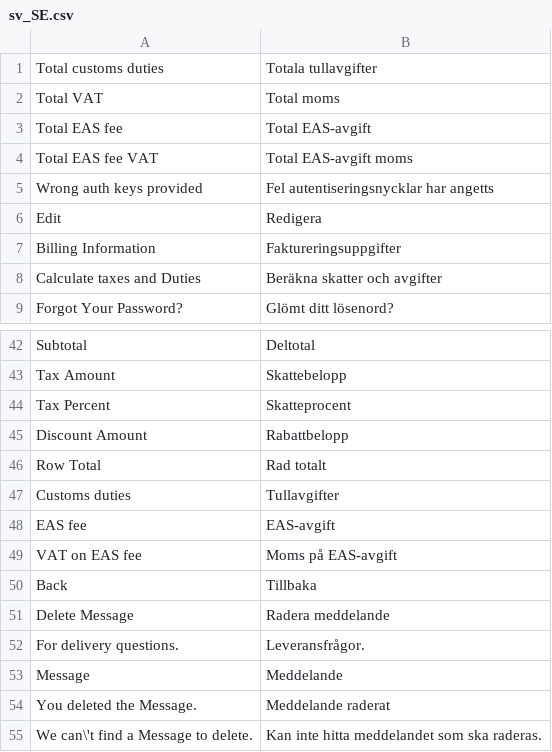
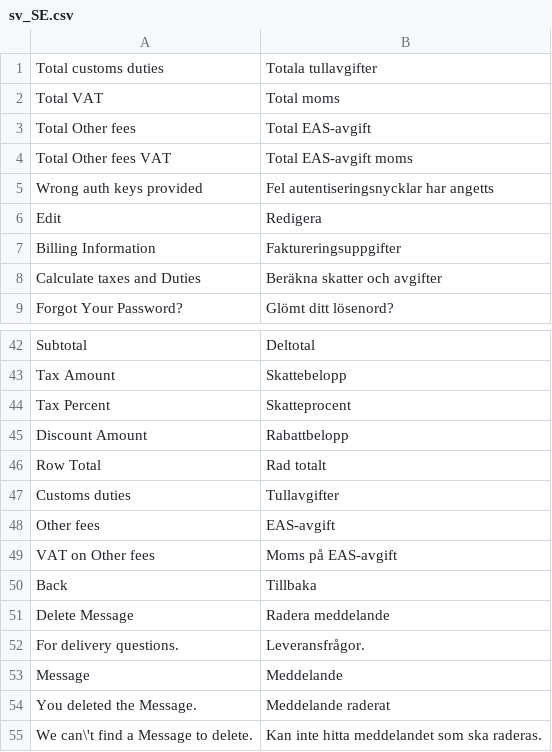
Before and after one commit to EAS-project-oy/Eucompliance, a CSV file: i18n/sv_SE.csv, drawn as a sheet; only a part is shown, gaps mark what is left out.

```diff
--- a/i18n/sv_SE.csv
+++ b/i18n/sv_SE.csv
@@ -2,4 +2,4 @@
 "Total VAT","Total moms"
-"Total EAS fee","Total EAS-avgift"
-"Total EAS fee VAT","Total EAS-avgift moms"
+"Total Other fees","Total EAS-avgift"
+"Total Other fees VAT","Total EAS-avgift moms"
 "Wrong auth keys provided","Fel autentiseringsnycklar har angetts"
@@ -47,4 +47,4 @@
 "Customs duties","Tullavgifter"
-"EAS fee","EAS-avgift"
-"VAT on EAS fee","Moms på EAS-avgift"
+"Other fees","EAS-avgift"
+"VAT on Other fees","Moms på EAS-avgift"
 "Back","Tillbaka"
```
Also changed, not shown: 10 other files.
